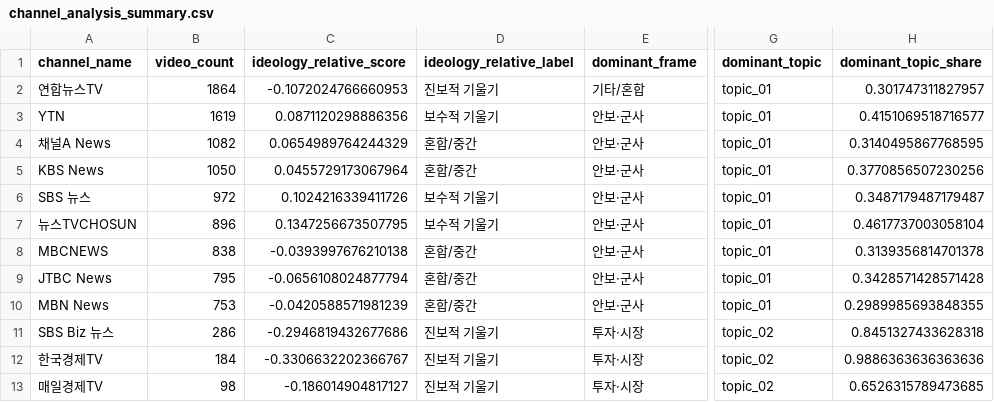
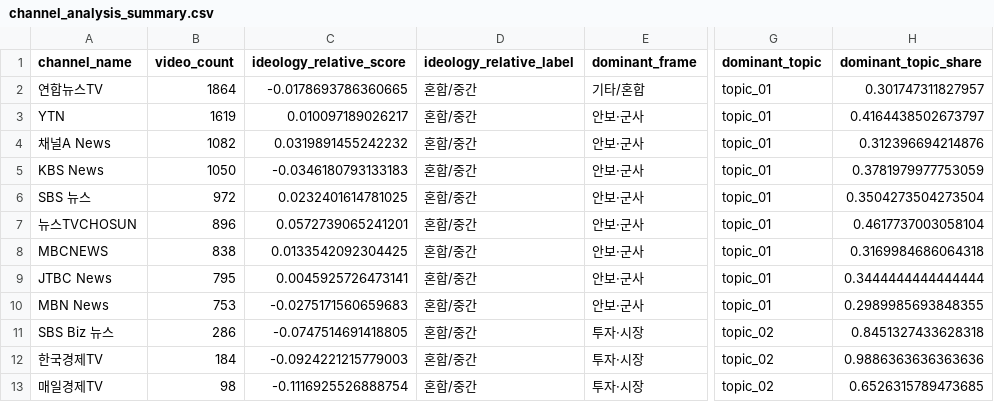
Before and after one commit to peumuoe/Grad-youtube-dashboard, a CSV file: outputs/tables/channel_analysis_summary.csv, drawn as a sheet; only a part is shown, gaps mark what is left out; the diff names each change by its address in the sheet, - before the commit and + after, or states it on an @@ line.

Commit message:
Reduce ideology estimator intervention and widen neutral range

```diff
--- a/outputs/tables/channel_analysis_summary.csv
+++ b/outputs/tables/channel_analysis_summary.csv
-C2 (ideology_relative_score): -0.1072024766660953
+C2 (ideology_relative_score): -0.0178693786360665
-D2 (ideology_relative_label): 진보적 기울기
+D2 (ideology_relative_label): 혼합/중간
-C3 (ideology_relative_score): 0.0871120298886356
+C3 (ideology_relative_score): 0.010097189026217
-D3 (ideology_relative_label): 보수적 기울기
+D3 (ideology_relative_label): 혼합/중간
-H3 (dominant_topic_share): 0.4151069518716577
+H3 (dominant_topic_share): 0.4164438502673797
-C4 (ideology_relative_score): 0.0654989764244329
+C4 (ideology_relative_score): 0.0319891455242232
-H4 (dominant_topic_share): 0.3140495867768595
+H4 (dominant_topic_share): 0.312396694214876
-C5 (ideology_relative_score): 0.0455729173067964
+C5 (ideology_relative_score): -0.0346180793133183
-H5 (dominant_topic_share): 0.3770856507230256
+H5 (dominant_topic_share): 0.3781979977753059
-C6 (ideology_relative_score): 0.1024216339411726
+C6 (ideology_relative_score): 0.0232401614781025
-D6:D7 (ideology_relative_label): 보수적 기울기
+D6:D7 (ideology_relative_label): 혼합/중간
-H6 (dominant_topic_share): 0.3487179487179487
+H6 (dominant_topic_share): 0.3504273504273504
-C7 (ideology_relative_score): 0.1347256673507795
+C7 (ideology_relative_score): 0.0572739065241201
-C8 (ideology_relative_score): -0.0393997676210138
+C8 (ideology_relative_score): 0.0133542092304425
-H8 (dominant_topic_share): 0.3139356814701378
+H8 (dominant_topic_share): 0.3169984686064318
-C9 (ideology_relative_score): -0.0656108024877794
+C9 (ideology_relative_score): 0.0045925726473141
-H9 (dominant_topic_share): 0.3428571428571428
+H9 (dominant_topic_share): 0.3444444444444444
-C10 (ideology_relative_score): -0.0420588571981239
+C10 (ideology_relative_score): -0.0275171560659683
-C11 (ideology_relative_score): -0.2946819432677686
+C11 (ideology_relative_score): -0.0747514691418805
-D11:D13 (ideology_relative_label): 진보적 기울기
+D11:D13 (ideology_relative_label): 혼합/중간
-C12 (ideology_relative_score): -0.3306632202366767
+C12 (ideology_relative_score): -0.0924221215779003
-C13 (ideology_relative_score): -0.186014904817127
+C13 (ideology_relative_score): -0.1116925526888754
```
Also changed, not shown: 1 other file.
